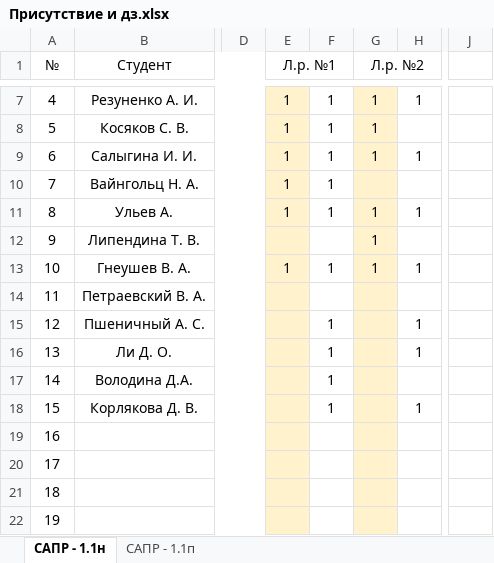
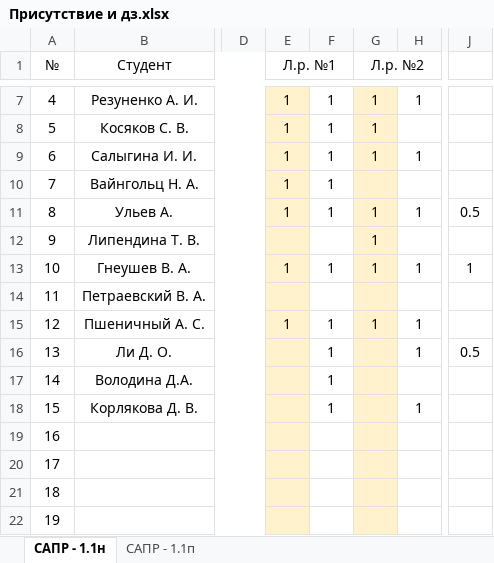
Before and after one commit to SashkaCosmonaut/design-of-aipacs-course, an Excel workbook: Присутствие и дз.xlsx, sheet САПР - 1.1н, drawn as a sheet; only a part is shown, gaps mark what is left out; values as stored, in another font and other column widths than the file's, no borders; conditional formats not drawn; the diff names each change by its address in the sheet, - before the commit and + after, or states it on an @@ line.

Commit message:
Добавлены отметки о выполнении лаб.

```diff
--- a/Присутствие и дз.xlsx (sheet САПР - 1.1н)
+++ b/Присутствие и дз.xlsx (sheet САПР - 1.1н)
-J11: (empty)
+J11: 0.5
-J13: (empty)
+J13: 1
-E15 (Л.р. №1): (empty)
+E15 (Л.р. №1): 1
-G15 (Л.р. №2): (empty)
+G15 (Л.р. №2): 1
-J16: (empty)
+J16: 0.5
```
Also changed, not shown: sheet САПР - 1.1п.
